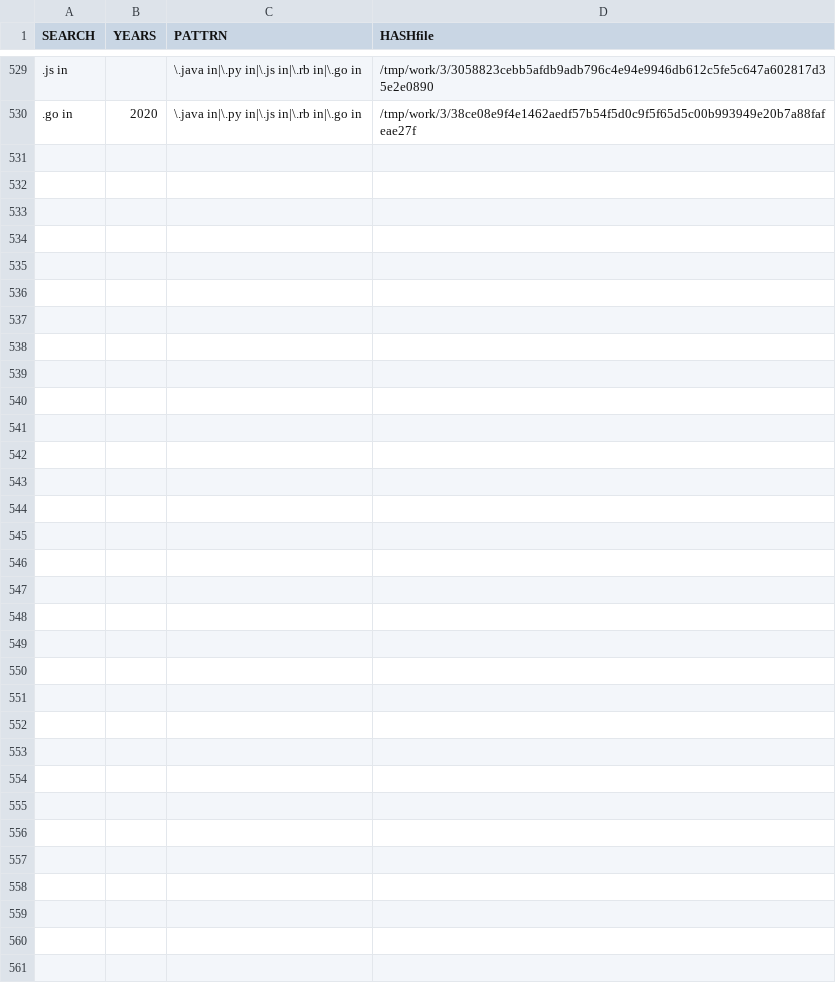
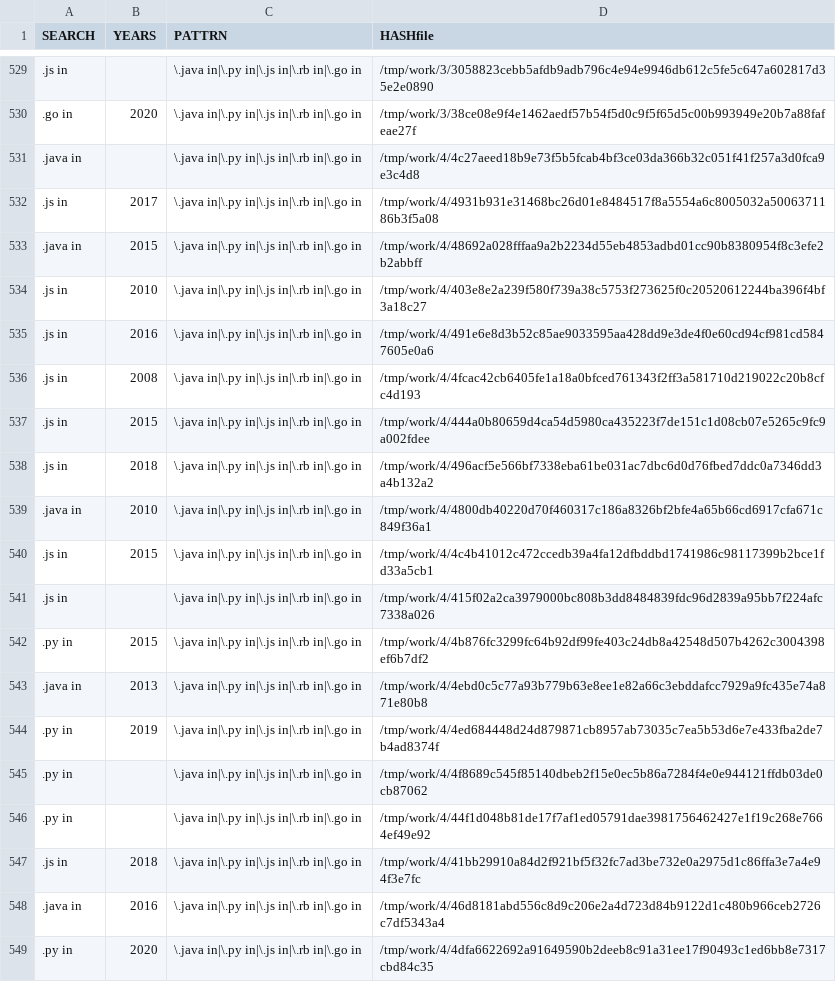
Before and after one commit to gergimentr/finder, a CSV file: results/findCVE5v1.csv, drawn as a sheet; only a part is shown, gaps mark what is left out; the diff covers the shown part only; the diff names each change by its address in the sheet, - before the commit and + after, or states it on an @@ line.

Commit message:
result works

```diff
--- a/results/findCVE5v1.csv
+++ b/results/findCVE5v1.csv
+row 531: .java in |  | \.java in|\.py in|\.js in|\.rb in|\.go in | /tmp/work/4/4c27aeed18b9e73f5b5fcab4bf3ce03da366b32c051f41f257a3d0fca9e3c4d8
+row 532: .js in | 2017 | \.java in|\.py in|\.js in|\.rb in|\.go in | /tmp/work/4/4931b931e31468bc26d01e8484517f8a5554a6c8005032a5006371186b3f5a08
+row 533: .java in | 2015 | \.java in|\.py in|\.js in|\.rb in|\.go in | /tmp/work/4/48692a028fffaa9a2b2234d55eb4853adbd01cc90b8380954f8c3efe2b2abbff
+row 534: .js in | 2010 | \.java in|\.py in|\.js in|\.rb in|\.go in | /tmp/work/4/403e8e2a239f580f739a38c5753f273625f0c20520612244ba396f4bf3a18c27
+row 535: .js in | 2016 | \.java in|\.py in|\.js in|\.rb in|\.go in | /tmp/work/4/491e6e8d3b52c85ae9033595aa428dd9e3de4f0e60cd94cf981cd5847605e0a6
+row 536: .js in | 2008 | \.java in|\.py in|\.js in|\.rb in|\.go in | /tmp/work/4/4fcac42cb6405fe1a18a0bfced761343f2ff3a581710d219022c20b8cfc4d193
+row 537: .js in | 2015 | \.java in|\.py in|\.js in|\.rb in|\.go in | /tmp/work/4/444a0b80659d4ca54d5980ca435223f7de151c1d08cb07e5265c9fc9a002fdee
+row 538: .js in | 2018 | \.java in|\.py in|\.js in|\.rb in|\.go in | /tmp/work/4/496acf5e566bf7338eba61be031ac7dbc6d0d76fbed7ddc0a7346dd3a4b132a2
+row 539: .java in | 2010 | \.java in|\.py in|\.js in|\.rb in|\.go in | /tmp/work/4/4800db40220d70f460317c186a8326bf2bfe4a65b66cd6917cfa671c849f36a1
+row 540: .js in | 2015 | \.java in|\.py in|\.js in|\.rb in|\.go in | /tmp/work/4/4c4b41012c472ccedb39a4fa12dfbddbd1741986c98117399b2bce1fd33a5cb1
+row 541: .js in |  | \.java in|\.py in|\.js in|\.rb in|\.go in | /tmp/work/4/415f02a2ca3979000bc808b3dd8484839fdc96d2839a95bb7f224afc7338a026
+row 542: .py in | 2015 | \.java in|\.py in|\.js in|\.rb in|\.go in | /tmp/work/4/4b876fc3299fc64b92df99fe403c24db8a42548d507b4262c3004398ef6b7df2
+row 543: .java in | 2013 | \.java in|\.py in|\.js in|\.rb in|\.go in | /tmp/work/4/4ebd0c5c77a93b779b63e8ee1e82a66c3ebddafcc7929a9fc435e74a871e80b8
+row 544: .py in | 2019 | \.java in|\.py in|\.js in|\.rb in|\.go in | /tmp/work/4/4ed684448d24d879871cb8957ab73035c7ea5b53d6e7e433fba2de7b4ad8374f
+row 545: .py in |  | \.java in|\.py in|\.js in|\.rb in|\.go in | /tmp/work/4/4f8689c545f85140dbeb2f15e0ec5b86a7284f4e0e944121ffdb03de0cb87062
+row 546: .py in |  | \.java in|\.py in|\.js in|\.rb in|\.go in | /tmp/work/4/44f1d048b81de17f7af1ed05791dae3981756462427e1f19c268e7664ef49e92
+row 547: .js in | 2018 | \.java in|\.py in|\.js in|\.rb in|\.go in | /tmp/work/4/41bb29910a84d2f921bf5f32fc7ad3be732e0a2975d1c86ffa3e7a4e94f3e7fc
+row 548: .java in | 2016 | \.java in|\.py in|\.js in|\.rb in|\.go in | /tmp/work/4/46d8181abd556c8d9c206e2a4d723d84b9122d1c480b966ceb2726c7df5343a4
+row 549: .py in | 2020 | \.java in|\.py in|\.js in|\.rb in|\.go in | /tmp/work/4/4dfa6622692a91649590b2deeb8c91a31ee17f90493c1ed6bb8e7317cbd84c35
```
Also changed, not shown: 9 added rows elsewhere in this file, results/an1cl.csv, results/an2cl.csv, 21 other files.
